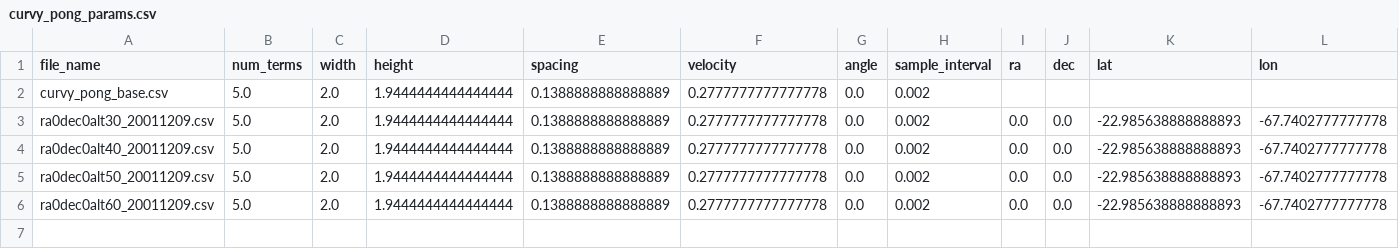
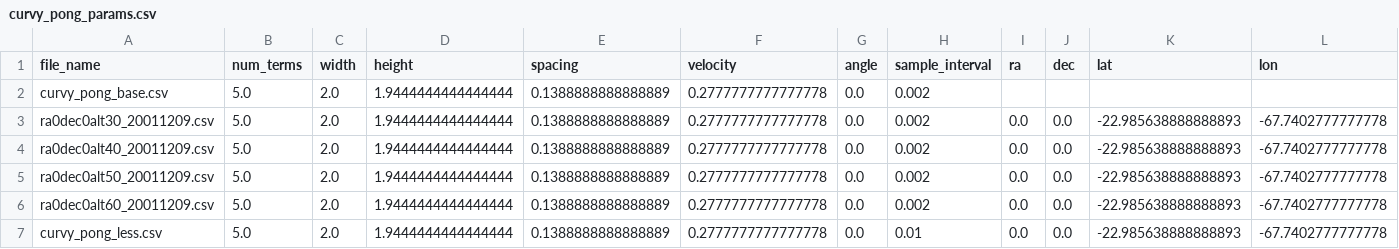
Before and after one commit to ccatp/scan_patterns, a CSV file: curvy_pong/curvy_pong_params.csv, drawn as a sheet; only a part is shown; rows hold the shown columns only; the diff names each change by its address in the sheet, - before the commit and + after, or states it on an @@ line.

```diff
--- a/curvy_pong/curvy_pong_params.csv
+++ b/curvy_pong/curvy_pong_params.csv
+row 7: curvy_pong_less.csv | 5.0 | 2.0 | 1.9444444444444444 | 0.1388888888888889 | 0.2777777777777778 | 0.0 | 0.01 | 0.0 | 0.0 | -22.985638888888893 | -67.7402777777778
```
Also changed, not shown: 3 other files.
